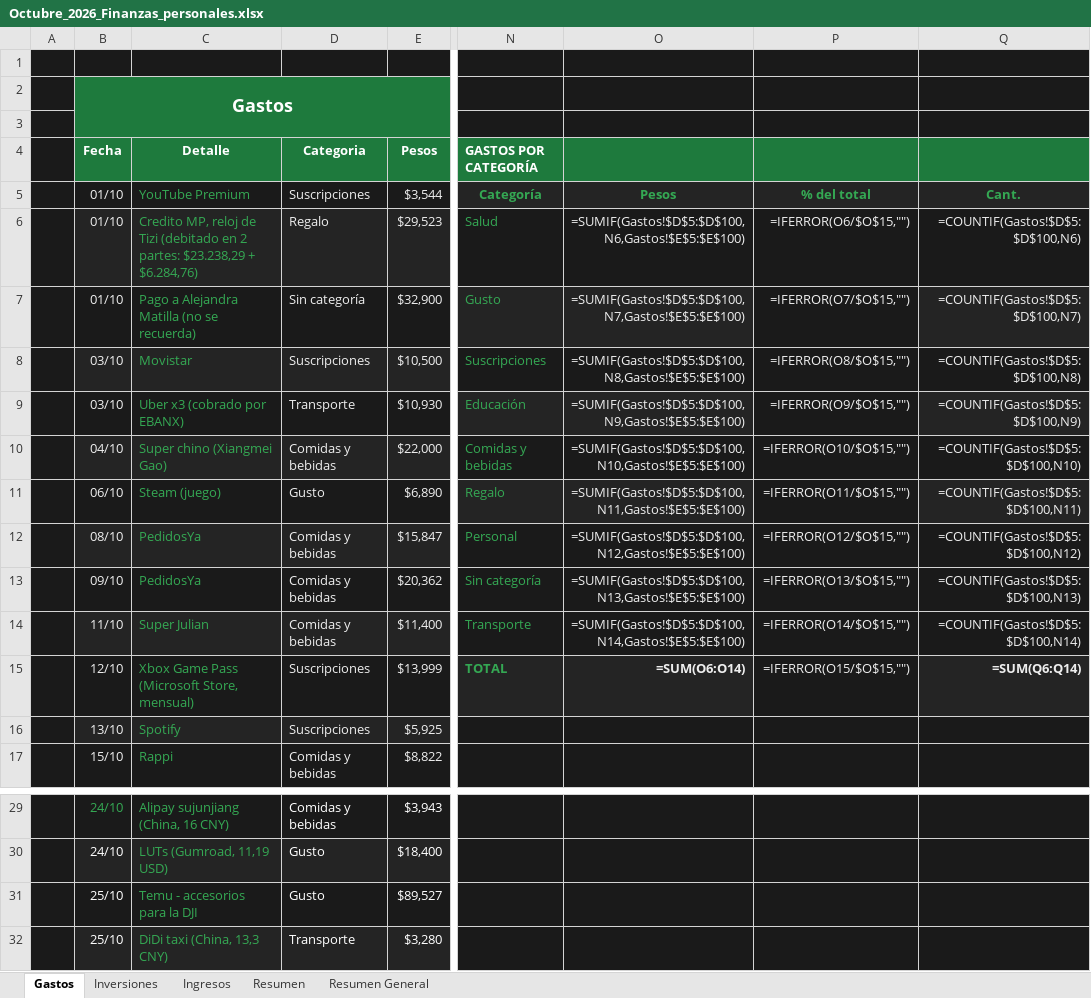
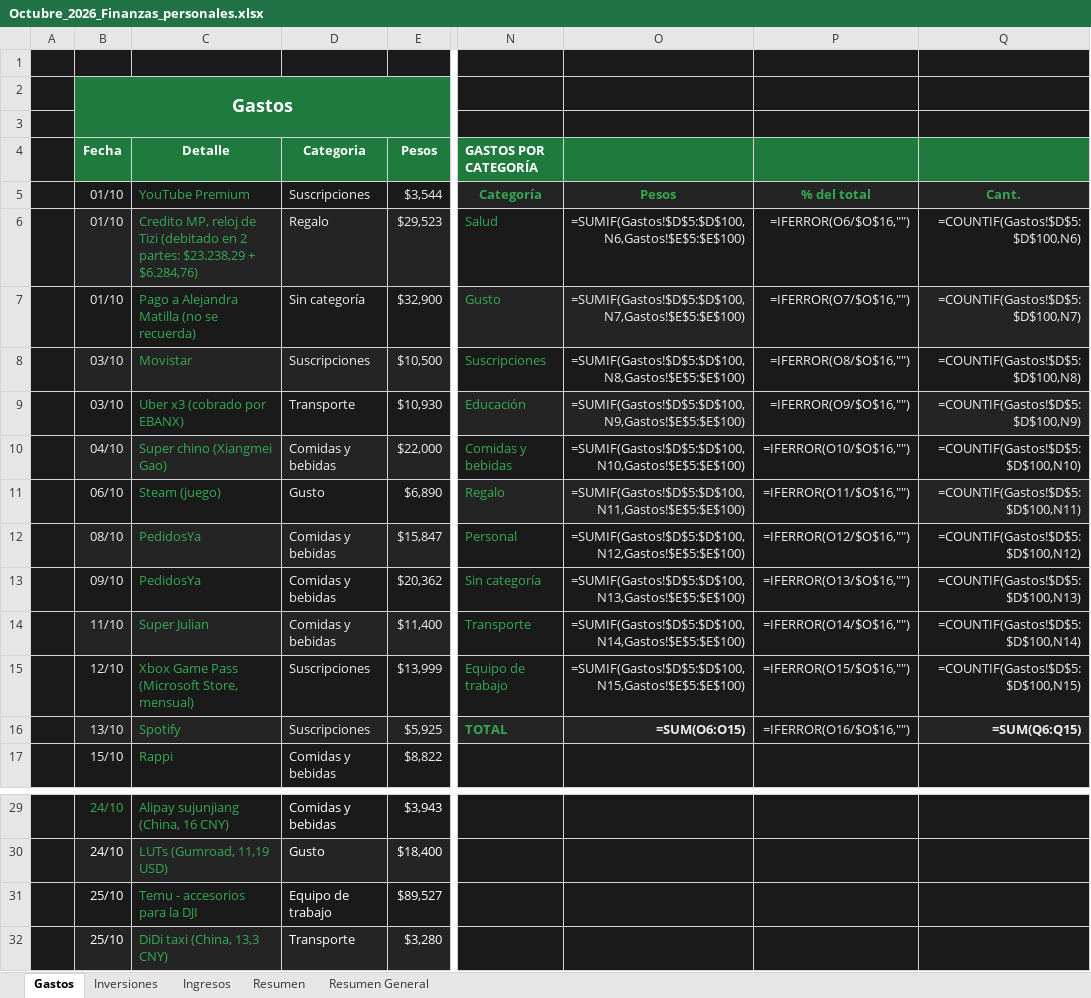
Before and after one commit to Santinodan/Claude, an Excel workbook: Finanzas/Planillas/Octubre_2026_Finanzas_personales.xlsx, sheet Gastos, drawn as a sheet; only a part is shown, gaps mark what is left out; values as stored, in another font and other column widths than the file's, no borders; formulas without a stored value are shown as written; charts and pictures not drawn; the diff names each change by its address in the sheet, - before the commit and + after, or states it on an @@ line.

```diff
--- a/Finanzas/Planillas/Octubre_2026_Finanzas_personales.xlsx (sheet Gastos)
+++ b/Finanzas/Planillas/Octubre_2026_Finanzas_personales.xlsx (sheet Gastos)
-P6: =IFERROR(O6/$O$15,"")
+P6: =IFERROR(O6/$O$16,"")
-P7: =IFERROR(O7/$O$15,"")
+P7: =IFERROR(O7/$O$16,"")
-P8: =IFERROR(O8/$O$15,"")
+P8: =IFERROR(O8/$O$16,"")
-P9: =IFERROR(O9/$O$15,"")
+P9: =IFERROR(O9/$O$16,"")
-P10: =IFERROR(O10/$O$15,"")
+P10: =IFERROR(O10/$O$16,"")
-P11: =IFERROR(O11/$O$15,"")
+P11: =IFERROR(O11/$O$16,"")
-P12: =IFERROR(O12/$O$15,"")
+P12: =IFERROR(O12/$O$16,"")
-P13: =IFERROR(O13/$O$15,"")
+P13: =IFERROR(O13/$O$16,"")
-P14: =IFERROR(O14/$O$15,"")
+P14: =IFERROR(O14/$O$16,"")
-N15 (GASTOS POR CATEGORÍA): TOTAL
+N15 (GASTOS POR CATEGORÍA): Equipo de trabajo
-N15:O15 bold: on
+N15:O15 bold: off
-O15: =SUM(O6:O14)
+O15: =SUMIF(Gastos!$D$5:$D$100,N15,Gastos!$E$5:$E$100)
-P15: =IFERROR(O15/$O$15,"")
+P15: =IFERROR(O15/$O$16,"")
-Q15: =SUM(Q6:Q14)
+Q15: =COUNTIF(Gastos!$D$5:$D$100,N15)
-Q15 bold: on
+Q15 bold: off
-N16 (GASTOS POR CATEGORÍA): (empty)
+N16 (GASTOS POR CATEGORÍA): TOTAL
-O16: (empty)
+O16: =SUM(O6:O15)
-P16: (empty)
+P16: =IFERROR(O16/$O$16,"")
-Q16: (empty)
+Q16: =SUM(Q6:Q15)
-D31 (Categoria): Gusto
+D31 (Categoria): Equipo de trabajo
```
Also changed, not shown: charts or pictures, Finanzas/Planillas/Junio_2026_Finanzas_personales.xlsx, Finanzas/Planillas/Noviembre_2026_Finanzas_personales.xlsx, 5 other files.
